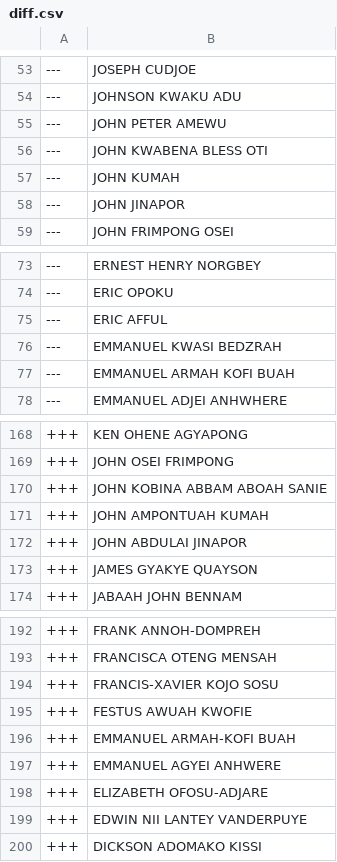
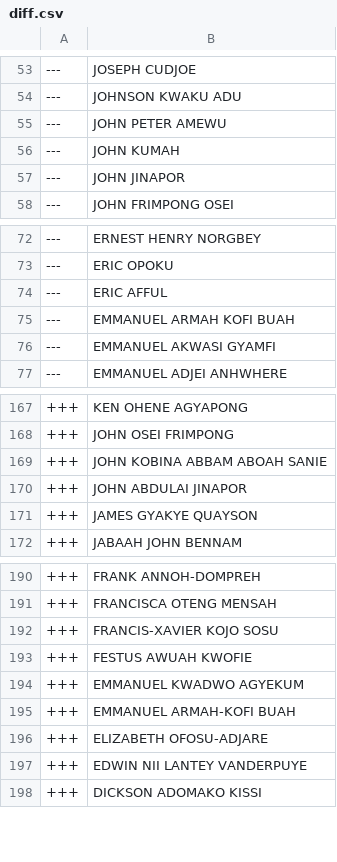
Before and after one commit to every-politician-scrapers/ghana-parliament, a CSV file: data/diff.csv, drawn as a sheet; only a part is shown, gaps mark what is left out; removed rows and columns are numbered as before the commit, all else as after; the diff names each change by its address in the sheet, - before the commit and + after, or states it on an @@ line.

```diff
--- a/data/diff.csv
+++ b/data/diff.csv
-row 56: --- | JOHN KWABENA BLESS OTI
-row 76: --- | EMMANUEL KWASI BEDZRAH
+row 76: --- | EMMANUEL AKWASI GYAMFI
-row 171: +++ | JOHN AMPONTUAH KUMAH
+row 194: +++ | EMMANUEL KWADWO AGYEKUM
-row 197: +++ | EMMANUEL AGYEI ANHWERE
```
Also changed, not shown: data/official.csv.
